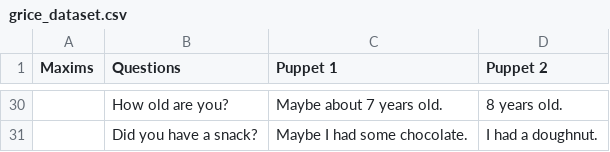
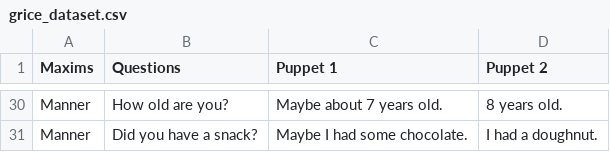
Before and after one commit to dldk-gael/lm-heuristic, a CSV file: data/grice_dataset.csv, drawn as a sheet; only a part is shown, gaps mark what is left out; the diff covers the shown part only; the diff names each change by its address in the sheet, - before the commit and + after, or states it on an @@ line.

Commit message:
update grice dataset

```diff
--- a/data/grice_dataset.csv
+++ b/data/grice_dataset.csv
-A30:A31 (Maxims): (empty)
+A30:A31 (Maxims): Manner
```
Also changed, not shown: 22 edited cells elsewhere in this file.
